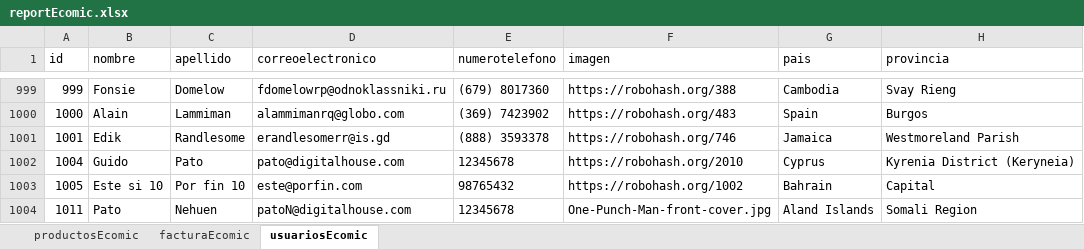
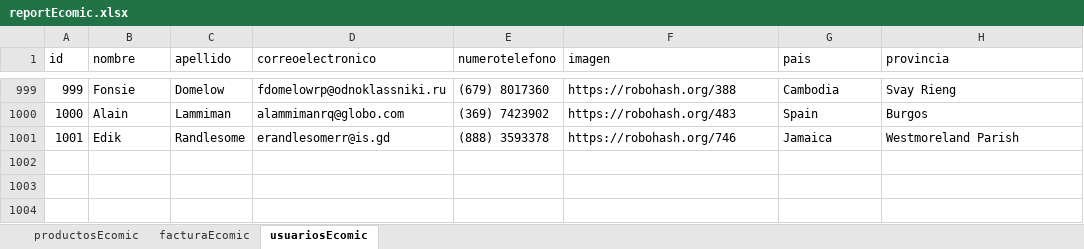
Before and after one commit to jsebas980/grupo_6_e-comic, an Excel workbook: doc/report/reportEcomic.xlsx, sheet usuariosEcomic, drawn as a sheet; only a part is shown, gaps mark what is left out; values as stored, in another font and other column widths than the file's, no borders; table styles not drawn; the diff names each change by its address in the sheet, - before the commit and + after, or states it on an @@ line.

Commit message:
Correcciones y reportEcomic Sprint_7

```diff
--- a/doc/report/reportEcomic.xlsx (sheet usuariosEcomic)
+++ b/doc/report/reportEcomic.xlsx (sheet usuariosEcomic)
-row 1002: 1004 | Guido | Pato | pato@digitalhouse.com | 12345678 | https://robohash.org/2010 | Cyprus | Kyrenia District (Keryneia)
-row 1003: 1005 | Este si 10 | Por fin 10 | este@porfin.com | 98765432 | https://robohash.org/1002 | Bahrain | Capital
-row 1004: 1011 | Pato | Nehuen | patoN@digitalhouse.com | 12345678 | One-Punch-Man-front-cover.jpg | Aland Islands | Somali Region
```
Also changed, not shown: 24 other files.
